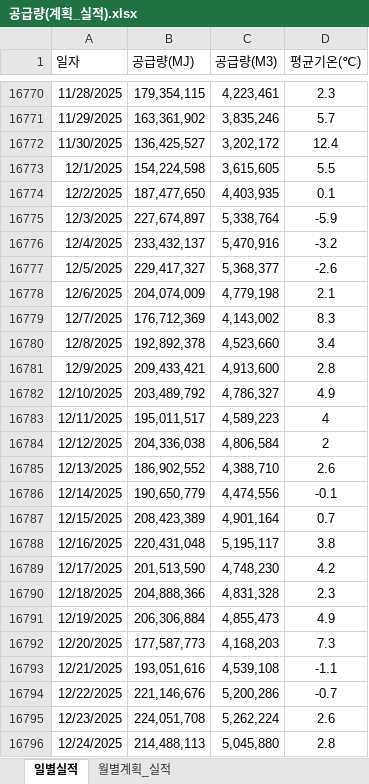
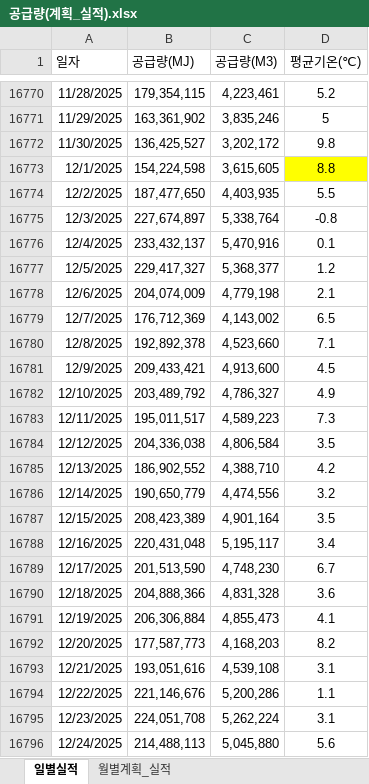
Before and after one commit to Han11112222/Gas-Supply-Forecast-Business-Plan, an Excel workbook: 공급량(계획_실적).xlsx, sheet 일별실적, drawn as a sheet; only a part is shown, gaps mark what is left out; values as stored, in another font and other column widths than the file's, no borders; the diff covers the shown part only; the diff names each change by its address in the sheet, - before the commit and + after, or states it on an @@ line.

```diff
--- a/공급량(계획_실적).xlsx (sheet 일별실적)
+++ b/공급량(계획_실적).xlsx (sheet 일별실적)
-D16770 (평균기온(℃)): 2.3
+D16770 (평균기온(℃)): 5.2
-D16771 (평균기온(℃)): 5.7
+D16771 (평균기온(℃)): 5
-D16772 (평균기온(℃)): 12.4
+D16772 (평균기온(℃)): 9.8
-D16773 (평균기온(℃)): 5.5
+D16773 (평균기온(℃)): 8.8
-D16773 fill: none
+D16773 fill: #FFFF00
-D16774 (평균기온(℃)): 0.1
+D16774 (평균기온(℃)): 5.5
-D16775 (평균기온(℃)): -5.9
+D16775 (평균기온(℃)): -0.8
-D16776 (평균기온(℃)): -3.2
+D16776 (평균기온(℃)): 0.1
-D16777 (평균기온(℃)): -2.6
+D16777 (평균기온(℃)): 1.2
-D16779 (평균기온(℃)): 8.3
+D16779 (평균기온(℃)): 6.5
-D16780 (평균기온(℃)): 3.4
+D16780 (평균기온(℃)): 7.1
-D16781 (평균기온(℃)): 2.8
+D16781 (평균기온(℃)): 4.5
-D16783 (평균기온(℃)): 4
+D16783 (평균기온(℃)): 7.3
-D16784 (평균기온(℃)): 2
+D16784 (평균기온(℃)): 3.5
-D16785 (평균기온(℃)): 2.6
+D16785 (평균기온(℃)): 4.2
-D16786 (평균기온(℃)): -0.1
+D16786 (평균기온(℃)): 3.2
-D16787 (평균기온(℃)): 0.7
+D16787 (평균기온(℃)): 3.5
-D16788 (평균기온(℃)): 3.8
+D16788 (평균기온(℃)): 3.4
-D16789 (평균기온(℃)): 4.2
+D16789 (평균기온(℃)): 6.7
-D16790 (평균기온(℃)): 2.3
+D16790 (평균기온(℃)): 3.6
-D16791 (평균기온(℃)): 4.9
+D16791 (평균기온(℃)): 4.1
-D16792 (평균기온(℃)): 7.3
+D16792 (평균기온(℃)): 8.2
-D16793 (평균기온(℃)): -1.1
+D16793 (평균기온(℃)): 3.1
-D16794 (평균기온(℃)): -0.7
+D16794 (평균기온(℃)): 1.1
-D16795 (평균기온(℃)): 2.6
+D16795 (평균기온(℃)): 3.1
-D16796 (평균기온(℃)): 2.8
+D16796 (평균기온(℃)): 5.6
```
Also changed, not shown: 365 added rows and 38 edited cells elsewhere in this sheet.
